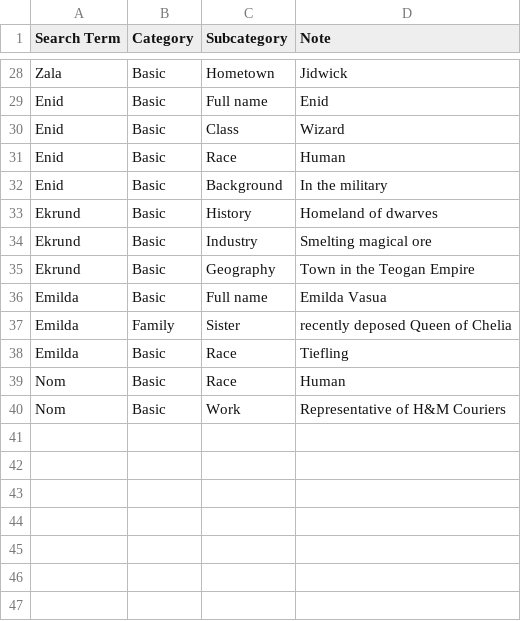
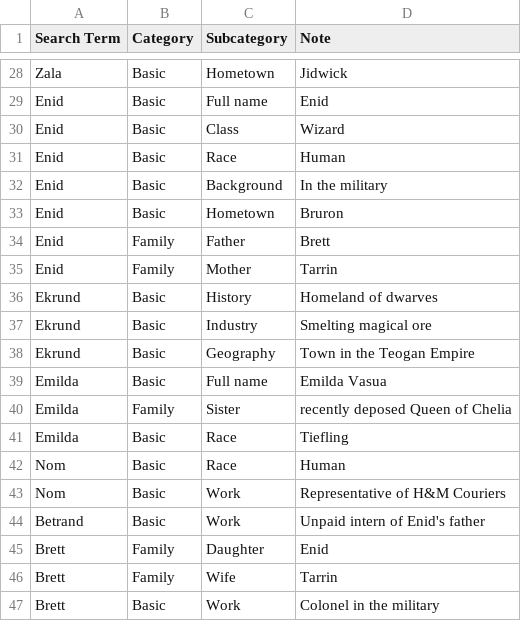
Before and after one commit to twisted-realms-jess/antusia_notes, a CSV file: characters.csv, drawn as a sheet; only a part is shown, gaps mark what is left out.

Commit message:
Update characters.csv

```diff
--- a/characters.csv
+++ b/characters.csv
@@ -32,2 +32,5 @@ Enid,Basic,Race,Human
 Enid,Basic,Background,In the military
+Enid,Basic,Hometown,Bruron
+Enid,Family,Father,Brett
+Enid,Family,Mother,Tarrin
 Ekrund,Basic,History,Homeland of dwarves
@@ -40 +43,5 @@ Nom,Basic,Race,Human
 Nom,Basic,Work,Representative of H&M Couriers
+Betrand,Basic,Work,Unpaid intern of Enid's father
+Brett,Family,Daughter,Enid
+Brett,Family,Wife,Tarrin
+Brett,Basic,Work,Colonel in the military
```
